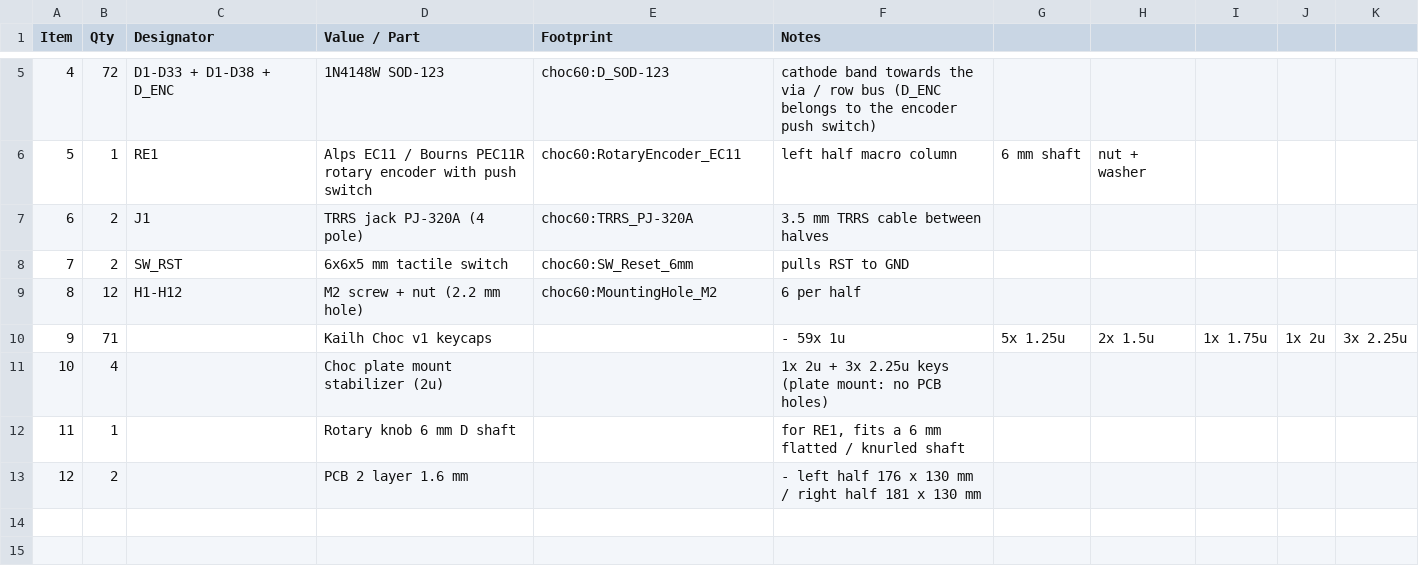
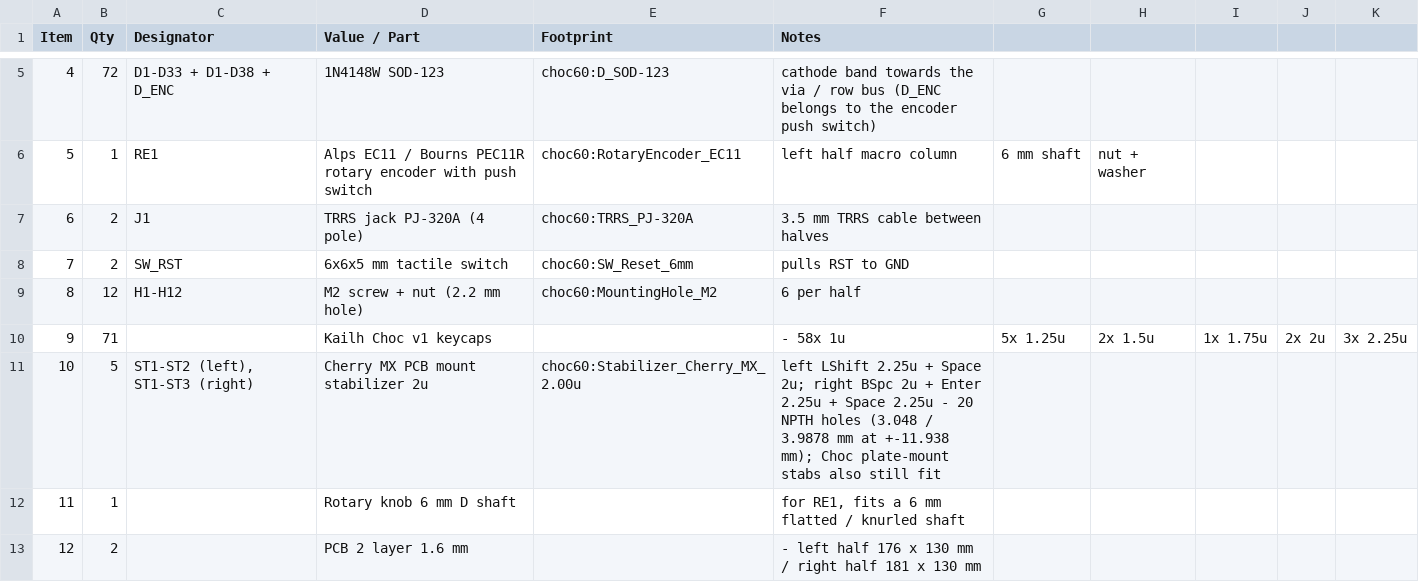
Before and after one commit to Samdasoo1076/dasoo_split, a CSV file: BOM.csv, drawn as a sheet; only a part is shown, gaps mark what is left out.

Commit message:
docs: new layout tables, stabilizer BOM line and verification output
  * README: right half row table (-0.5 / 0 / 0.25 / -0.5 / 0.25 u), the 0.5 u
    gaps beside `RCtrl` and `LAlt`, a stabilizer row, 20 PCB mount holes,
    wiring rules for the row bus detour, the new verification output and the
    changelog entry (5)
  * BOM: 5x Cherry MX PCB mount stabilizer (was 4x Choc plate mount), keycaps
    1u 58 / 2u 2
  * docs/verification.txt: rev (5) numbers, stabilizer hole table
  * docs/layout-kle.png, layout-render.png, preview-left/right.png regenerated

```diff
--- a/BOM.csv
+++ b/BOM.csv
@@ -9,4 +9,4 @@ Item,Qty,Designator,Value / Part,Footprint,Notes
 8,12,H1-H12,M2 screw + nut (2.2 mm hole),choc60:MountingHole_M2,6 per half
-9,71,,"Kailh Choc v1 keycaps",,- 59x 1u, 5x 1.25u, 2x 1.5u, 1x 1.75u, 1x 2u, 3x 2.25u
-10,4,,"Choc plate mount stabilizer (2u)",,1x 2u + 3x 2.25u keys (plate mount: no PCB holes)
+9,71,,"Kailh Choc v1 keycaps",,- 58x 1u, 5x 1.25u, 2x 1.5u, 1x 1.75u, 2x 2u, 3x 2.25u
+10,5,"ST1-ST2 (left), ST1-ST3 (right)","Cherry MX PCB mount stabilizer 2u",choc60:Stabilizer_Cherry_MX_2.00u,"left LShift 2.25u + Space 2u; right BSpc 2u + Enter 2.25u + Space 2.25u - 20 NPTH holes (3.048 / 3.9878 mm at +-11.938 mm); Choc plate-mount stabs also still fit"
 11,1,,"Rotary knob 6 mm D shaft",,"for RE1, fits a 6 mm flatted / knurled shaft"
```
Also changed, not shown: 6 other files.
